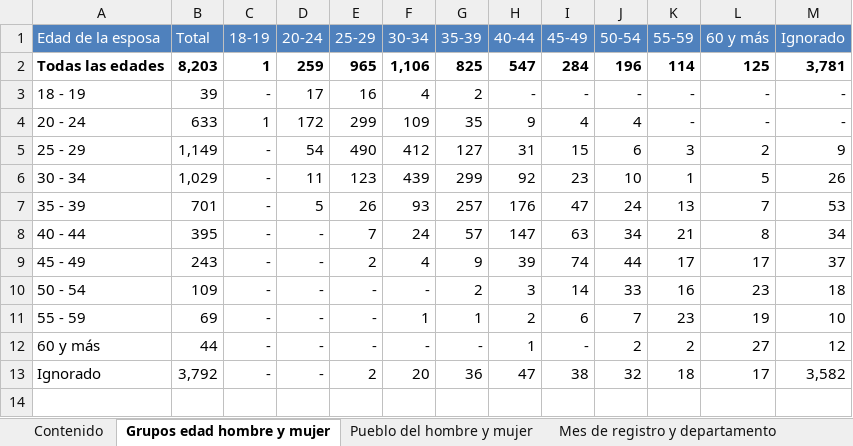
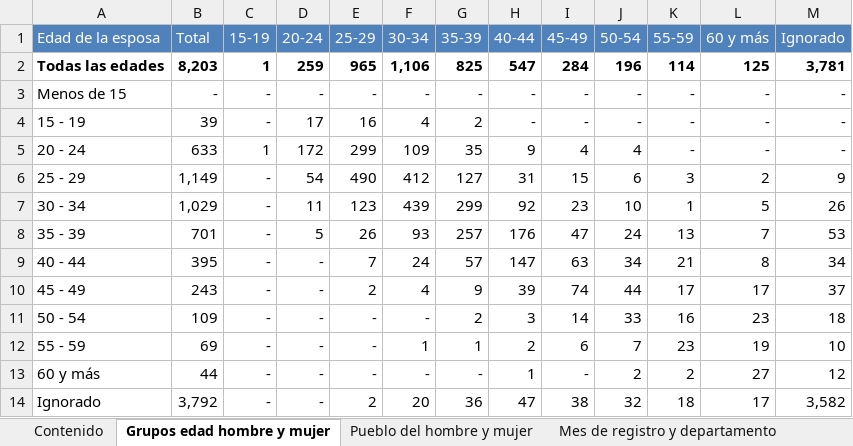
Before and after one commit to CristopherBarrios/Proyecto-AnalisisExploratorioClustering-MineriaDeDatos, an Excel workbook: DATOS/Divorcios2019.xlsx, sheet Grupos edad hombre y mujer, drawn as a sheet; values as stored, in another font and other column widths than the file's, no borders; addresses are those after the commit; the diff names each change by its address in the sheet, - before the commit and + after, or states it on an @@ line.

```diff
--- a/DATOS/Divorcios2019.xlsx (sheet Grupos edad hombre y mujer)
+++ b/DATOS/Divorcios2019.xlsx (sheet Grupos edad hombre y mujer)
-C1: 18-19
+C1: 15-19
+row 3: Menos de 15 | - | - | - | - | - | - | - | - | - | - | - | -
-A4 (Edad de la esposa): 18 - 19
+A4 (Edad de la esposa): 15 - 19
```
Also changed, not shown: sheet Mes de registro y departamento, charts or pictures, DATOS/Divorcios2017.xlsx, DATOS/Divorcios2018.xlsx, 10 other files.
